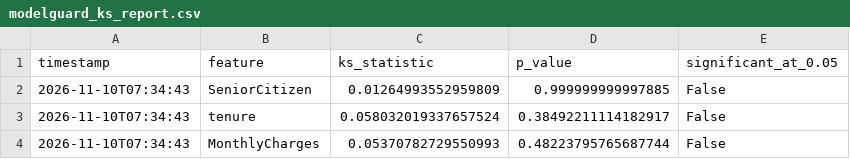
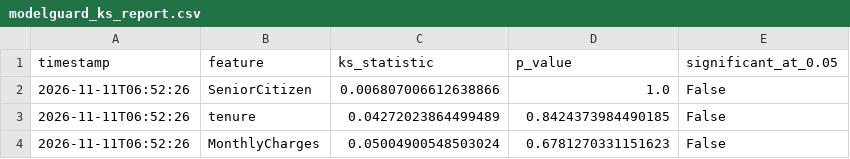
Before and after one commit to vmewara/ModelGuard, a CSV file: modelguard_ks_report.csv, drawn as a sheet.

```diff
--- a/modelguard_ks_report.csv
+++ b/modelguard_ks_report.csv
@@ -1,4 +1,4 @@
 timestamp,feature,ks_statistic,p_value,significant_at_0.05
-2026-11-10T07:34:43,SeniorCitizen,0.01264993552959809,0.999999999997885,False
-2026-11-10T07:34:43,tenure,0.058032019337657524,0.38492211114182917,False
-2026-11-10T07:34:43,MonthlyCharges,0.05370782729550993,0.48223795765687744,False
+2026-11-11T06:52:26,SeniorCitizen,0.006807006612638866,1.0,False
+2026-11-11T06:52:26,tenure,0.04272023864499489,0.8424373984490185,False
+2026-11-11T06:52:26,MonthlyCharges,0.05004900548503024,0.6781270331151623,False
```
Also changed, not shown: data/simulated_current.csv, modelguard_alerts.csv, 5 other files.
